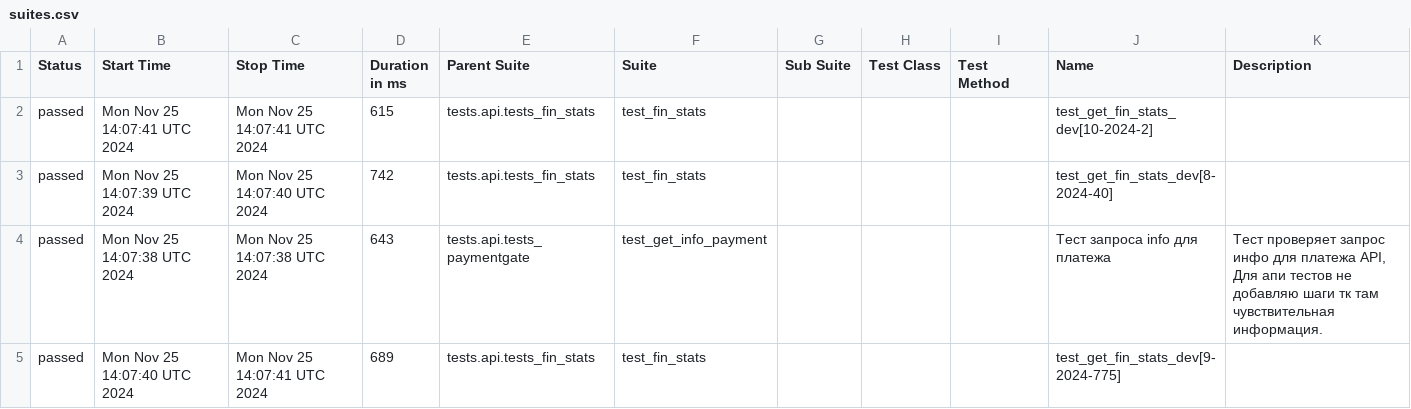
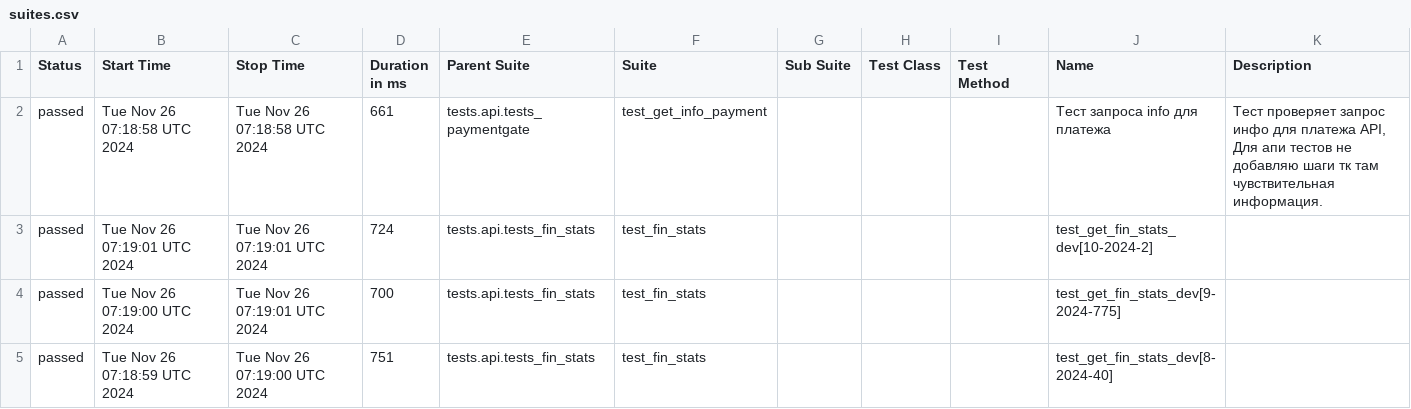
Before and after one commit to VadimZhuckow/allure_report, a CSV file: data/suites.csv, drawn as a sheet.

```diff
--- a/data/suites.csv
+++ b/data/suites.csv
@@ -1,5 +1,5 @@
 "Status","Start Time","Stop Time","Duration in ms","Parent Suite","Suite","Sub Suite","Test Class","Test Method","Name","Description"
-"passed","Mon Nov 25 14:07:41 UTC 2024","Mon Nov 25 14:07:41 UTC 2024","615","tests.api.tests_fin_stats","test_fin_stats","","","","test_get_fin_stats_dev[10-2024-2]",""
-"passed","Mon Nov 25 14:07:39 UTC 2024","Mon Nov 25 14:07:40 UTC 2024","742","tests.api.tests_fin_stats","test_fin_stats","","","","test_get_fin_stats_dev[8-2024-40]",""
-"passed","Mon Nov 25 14:07:38 UTC 2024","Mon Nov 25 14:07:38 UTC 2024","643","tests.api.tests_paymentgate","test_get_info_payment","","","","Тест запроса info для платежа","Тест проверяет запрос инфо для платежа API, Для апи тестов не добавляю шаги тк там чувствительная информация."
-"passed","Mon Nov 25 14:07:40 UTC 2024","Mon Nov 25 14:07:41 UTC 2024","689","tests.api.tests_fin_stats","test_fin_stats","","","","test_get_fin_stats_dev[9-2024-775]",""
+"passed","Tue Nov 26 07:18:58 UTC 2024","Tue Nov 26 07:18:58 UTC 2024","661","tests.api.tests_paymentgate","test_get_info_payment","","","","Тест запроса info для платежа","Тест проверяет запрос инфо для платежа API, Для апи тестов не добавляю шаги тк там чувствительная информация."
+"passed","Tue Nov 26 07:19:01 UTC 2024","Tue Nov 26 07:19:01 UTC 2024","724","tests.api.tests_fin_stats","test_fin_stats","","","","test_get_fin_stats_dev[10-2024-2]",""
+"passed","Tue Nov 26 07:19:00 UTC 2024","Tue Nov 26 07:19:01 UTC 2024","700","tests.api.tests_fin_stats","test_fin_stats","","","","test_get_fin_stats_dev[9-2024-775]",""
+"passed","Tue Nov 26 07:18:59 UTC 2024","Tue Nov 26 07:19:00 UTC 2024","751","tests.api.tests_fin_stats","test_fin_stats","","","","test_get_fin_stats_dev[8-2024-40]",""
```
Also changed, not shown: 17 other files.
